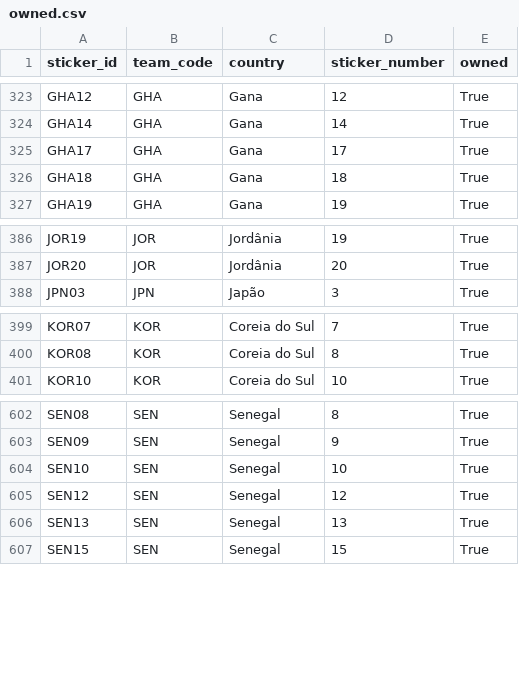
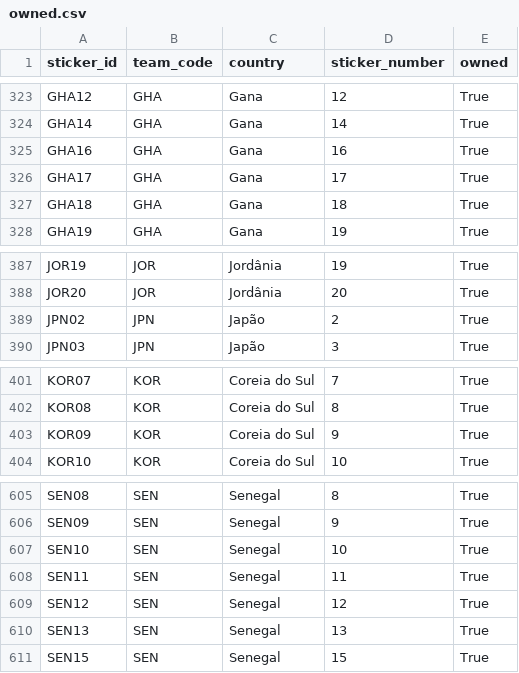
Before and after one commit to RafaSartorel/figurinhas-copa-2026, a CSV file: data/owned.csv, drawn as a sheet; only a part is shown, gaps mark what is left out; the diff names each change by its address in the sheet, - before the commit and + after, or states it on an @@ line.

```diff
--- a/data/owned.csv
+++ b/data/owned.csv
+row 325: GHA16 | GHA | Gana | 16 | True
+row 389: JPN02 | JPN | Japão | 2 | True
+row 403: KOR09 | KOR | Coreia do Sul | 9 | True
+row 608: SEN11 | SEN | Senegal | 11 | True
```
Also changed, not shown: data/missing.csv, 6 other files.
